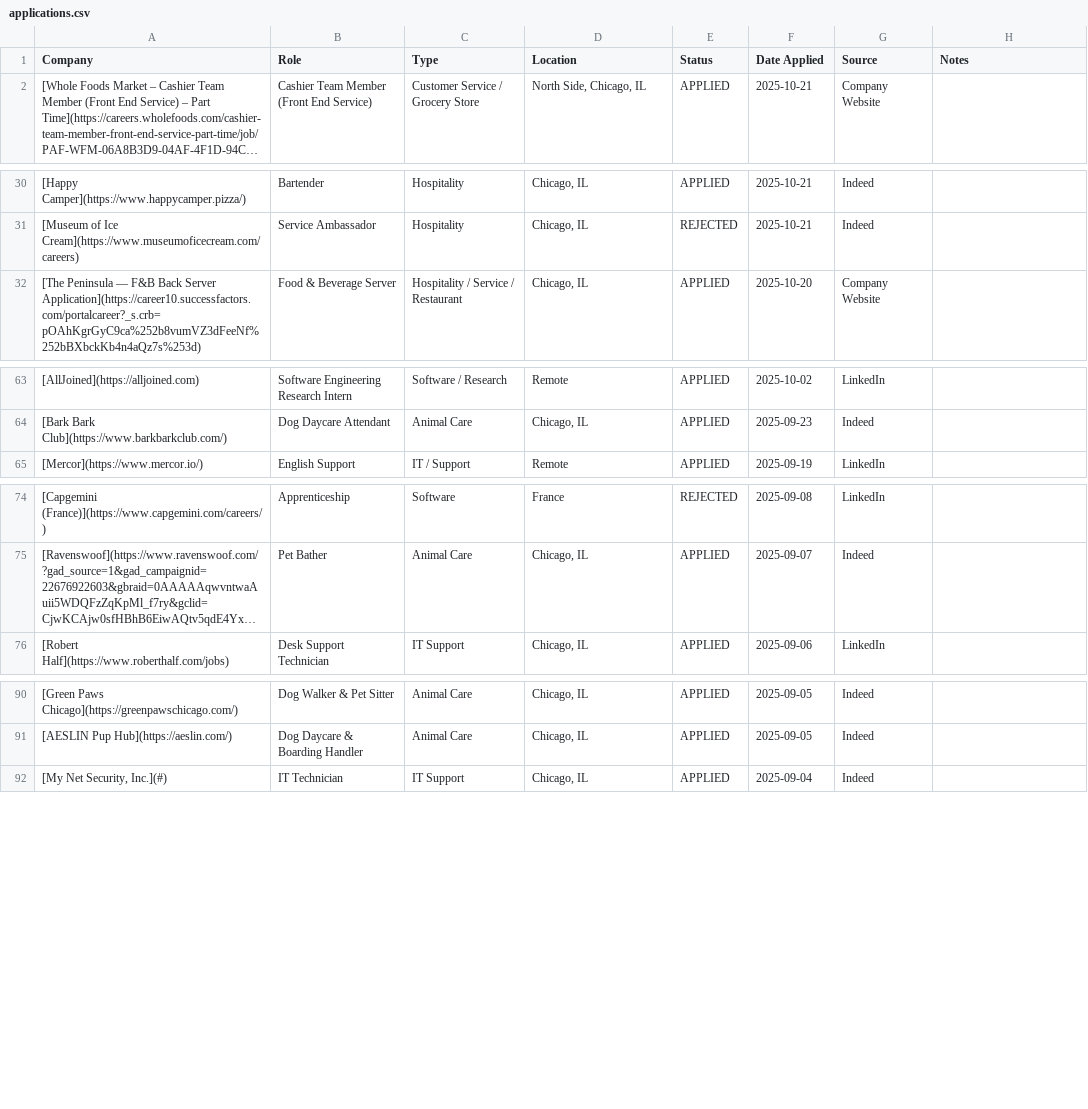
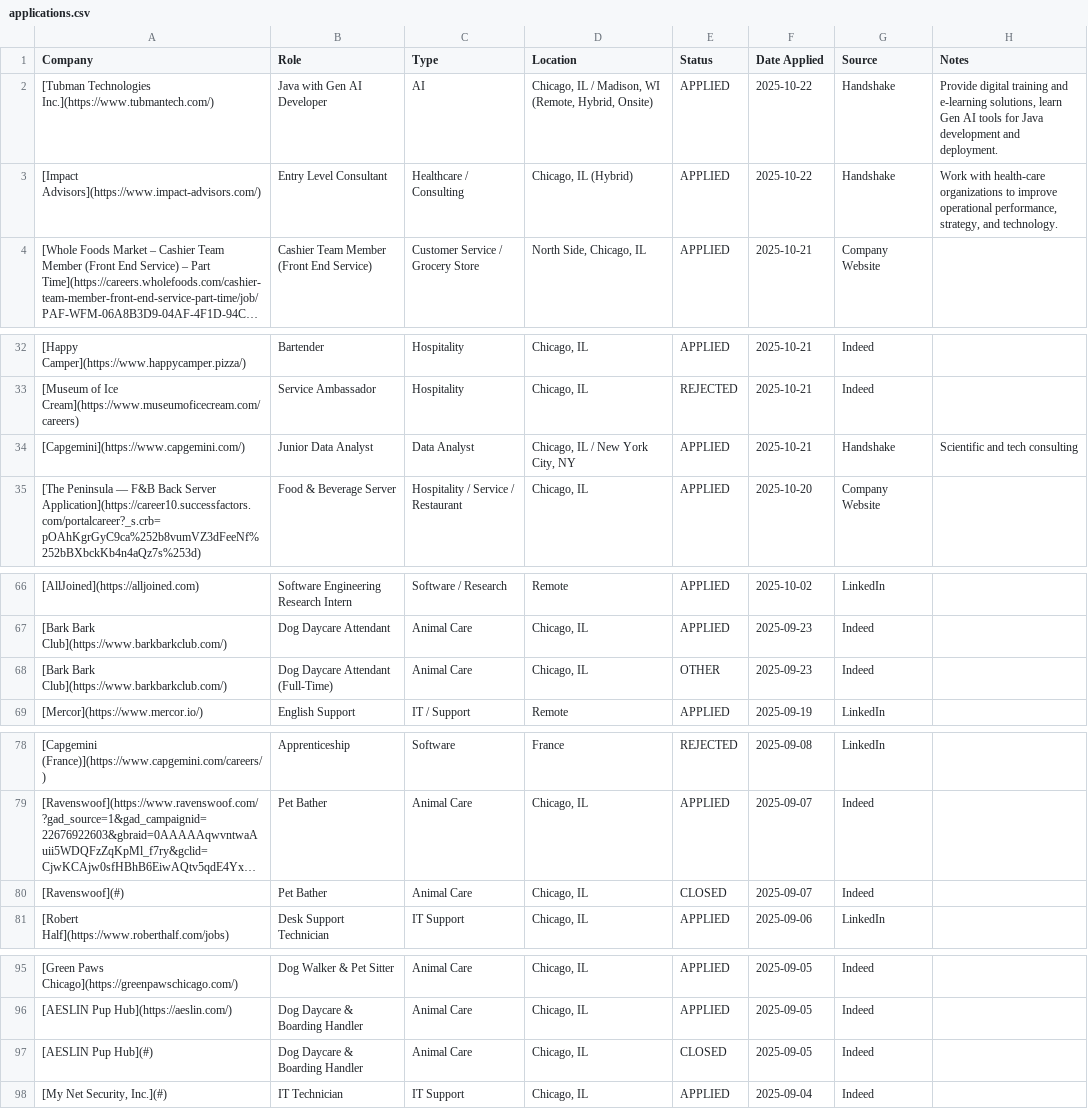
Before and after one commit to lpatamia1/lpatamia1, a CSV file: JobTrackerCLI/applications.csv, drawn as a sheet; only a part is shown, gaps mark what is left out; long unchanged cells end in …; the diff covers the shown part only; the diff names each change by its address in the sheet, - before the commit and + after, or states it on an @@ line.

```diff
--- a/JobTrackerCLI/applications.csv
+++ b/JobTrackerCLI/applications.csv
+row 2: [Tubman Technologies Inc.](https://www.tubmantech.com/) | Java with Gen AI Developer | AI | Chicago, IL / Madison, WI (Remote, Hybrid, Onsite) | APPLIED | 2025-10-22 | Handshake | Provide digital training and e-learning solutions, learn Gen AI tools for Java development and deployment.
+row 3: [Impact Advisors](https://www.impact-advisors.com/) | Entry Level Consultant | Healthcare / Consulting | Chicago, IL (Hybrid) | APPLIED | 2025-10-22 | Handshake | Work with health-care organizations to improve operational performance, strategy, and technology.
+row 34: [Capgemini](https://www.capgemini.com/) | Junior Data Analyst | Data Analyst | Chicago, IL / New York City, NY | APPLIED | 2025-10-21 | Handshake | Scientific and tech consulting
+row 68: [Bark Bark Club](https://www.barkbarkclub.com/) | Dog Daycare Attendant (Full-Time) | Animal Care | Chicago, IL | OTHER | 2025-09-23 | Indeed
+row 80: [Ravenswoof](#) | Pet Bather | Animal Care | Chicago, IL | CLOSED | 2025-09-07 | Indeed
+row 97: [AESLIN Pup Hub](#) | Dog Daycare & Boarding Handler | Animal Care | Chicago, IL | CLOSED | 2025-09-05 | Indeed
```
Also changed, not shown: 1 added row elsewhere in this file, 4 other files.
